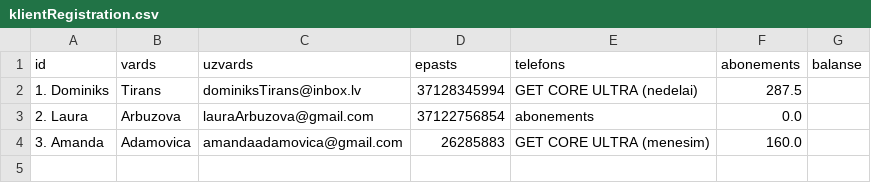
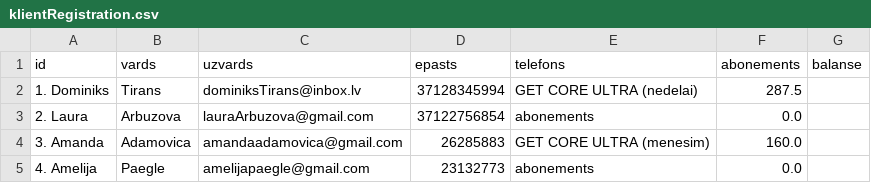
Before and after one commit to pikcrvt-students/SportaCentraAbonementsDP2_2, a CSV file: csv/klientRegistration.csv, drawn as a sheet; the diff names each change by its address in the sheet, - before the commit and + after, or states it on an @@ line.

```diff
--- a/csv/klientRegistration.csv
+++ b/csv/klientRegistration.csv
+row 5: 4. Amelija | Paegle | amelijapaegle@gmail.com | 23132773 | abonements | 0.0
```
Also changed, not shown: csv/trenerRegistration.csv, csv/treninuPlaniglab.csv.
